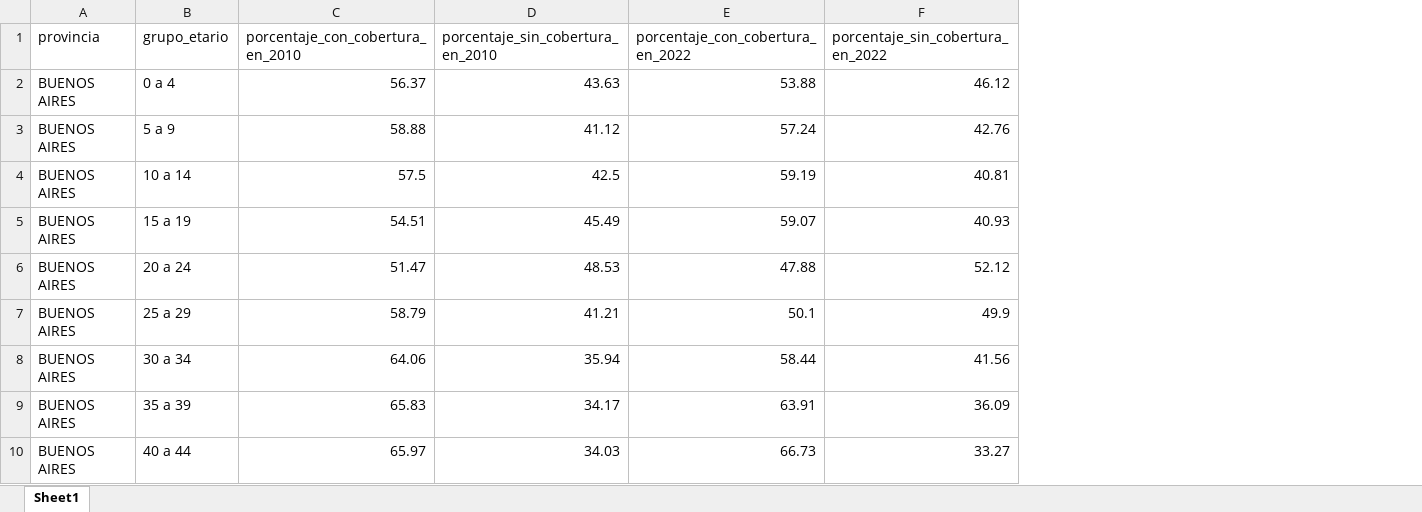
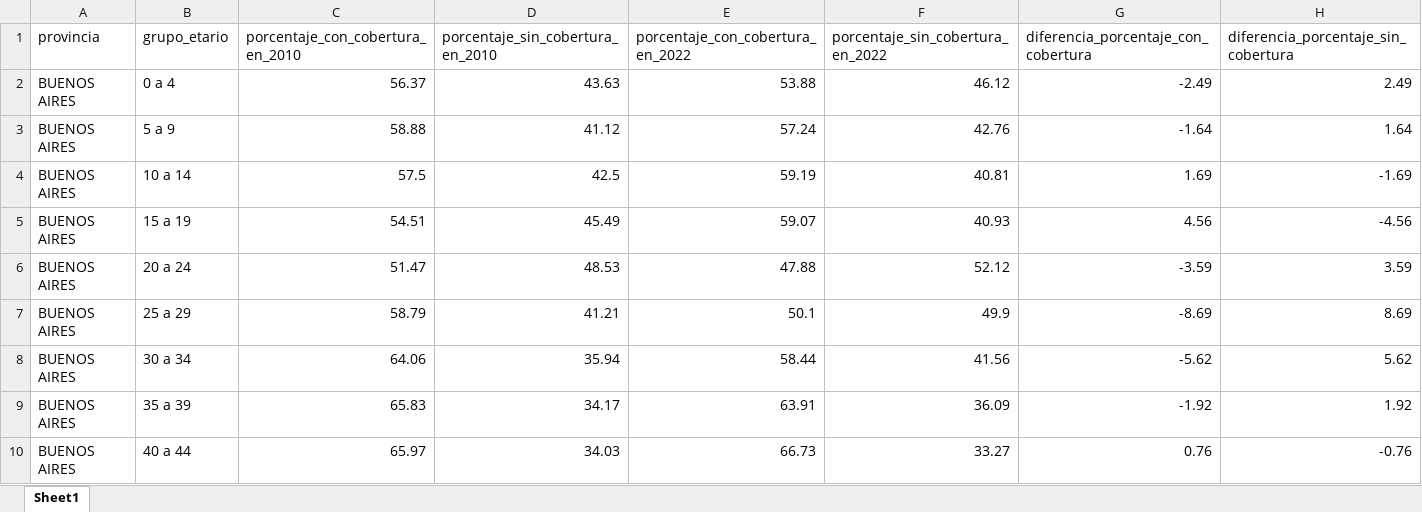
Before and after one commit to luciamurillo271/tp_NULL, an Excel workbook: TablasAnalisis/Cobertura_de_salud_porcentaje.xlsx, sheet Sheet1, drawn as a sheet; only a part is shown; values as stored, in another font and other column widths than the file's, no borders; the diff names each change by its address in the sheet, - before the commit and + after, or states it on an @@ line.

Commit message:
dif porc coberturas

```diff
--- a/TablasAnalisis/Cobertura_de_salud_porcentaje.xlsx (sheet Sheet1)
+++ b/TablasAnalisis/Cobertura_de_salud_porcentaje.xlsx (sheet Sheet1)
+column G, rows 1-10: diferencia_porcentaje_con_cobertura | -2.49 | -1.64 | 1.69 | 4.56 | -3.59 | -8.69 | -5.62 | -1.92 | 0.76
+column H, rows 1-10: diferencia_porcentaje_sin_cobertura | 2.49 | 1.64 | -1.69 | -4.56 | 3.59 | 8.69 | 5.62 | 1.92 | -0.76
```
Also changed, not shown: TablasAnalisis/Cambios_en_la_edad_de_las_madres_con_porcentajes.xlsx, TablasAnalisis/Establecimientos_de_salud_por_provincia.xlsx, 4 other files.
